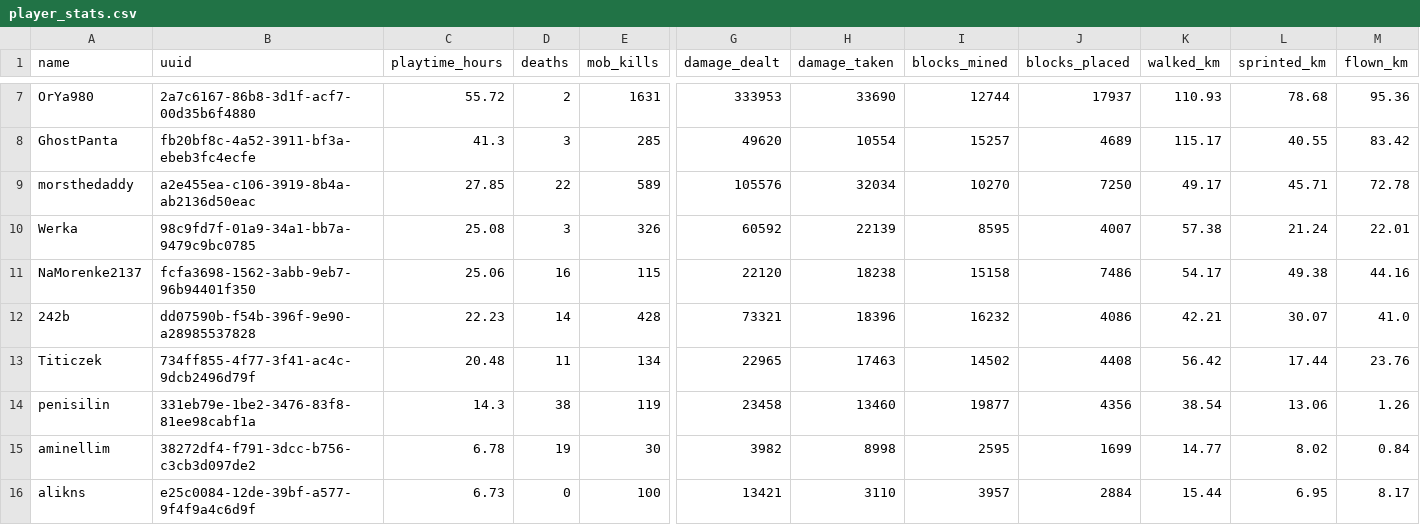
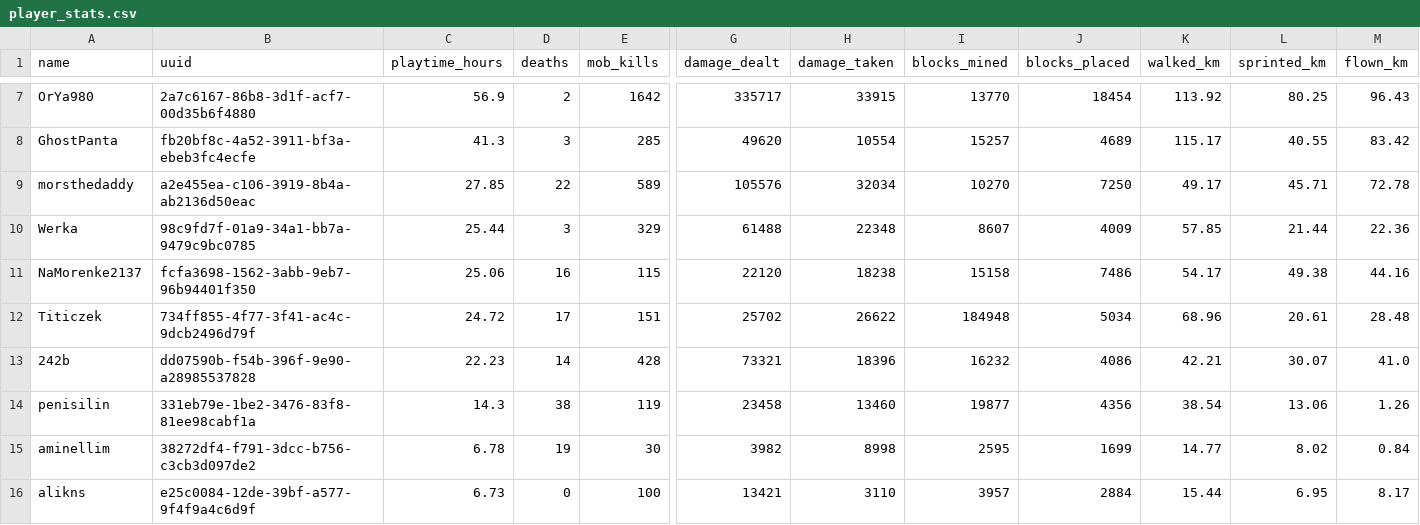
Before and after one commit to EgemenErin/MinecraftServerDataAnalysis, a CSV file: player_stats.csv, drawn as a sheet; only a part is shown, gaps mark what is left out; removed rows and columns are numbered as before the commit, all else as after; rows hold the shown columns only; the diff covers the shown part only; the diff names each change by its address in the sheet, - before the commit and + after, or states it on an @@ line.

```diff
--- a/player_stats.csv
+++ b/player_stats.csv
-C7 (playtime_hours): 55.72
+C7 (playtime_hours): 56.9
-E7 (mob_kills): 1631
+E7 (mob_kills): 1642
-G7 (damage_dealt): 333953
+G7 (damage_dealt): 335717
-H7 (damage_taken): 33690
+H7 (damage_taken): 33915
-I7 (blocks_mined): 12744
+I7 (blocks_mined): 13770
-J7 (blocks_placed): 17937
+J7 (blocks_placed): 18454
-K7 (walked_km): 110.93
+K7 (walked_km): 113.92
-L7 (sprinted_km): 78.68
+L7 (sprinted_km): 80.25
-M7 (flown_km): 95.36
+M7 (flown_km): 96.43
-C10 (playtime_hours): 25.08
+C10 (playtime_hours): 25.44
-E10 (mob_kills): 326
+E10 (mob_kills): 329
-G10 (damage_dealt): 60592
+G10 (damage_dealt): 61488
-H10 (damage_taken): 22139
+H10 (damage_taken): 22348
-I10 (blocks_mined): 8595
+I10 (blocks_mined): 8607
-J10 (blocks_placed): 4007
+J10 (blocks_placed): 4009
-K10 (walked_km): 57.38
+K10 (walked_km): 57.85
-L10 (sprinted_km): 21.24
+L10 (sprinted_km): 21.44
-M10 (flown_km): 22.01
+M10 (flown_km): 22.36
+row 12: Titiczek | 734ff855-4f77-3f41-ac4c-9dcb2496d79f | 24.72 | 17 | 151 | 25702 | 26622 | 184948 | 5034 | 68.96 | 20.61 | 28.48
-row 13: Titiczek | 734ff855-4f77-3f41-ac4c-9dcb2496d79f | 20.48 | 11 | 134 | 22965 | 17463 | 14502 | 4408 | 56.42 | 17.44 | 23.76
```
Also changed, not shown: 29 edited cells elsewhere in this file, 2 other files.
